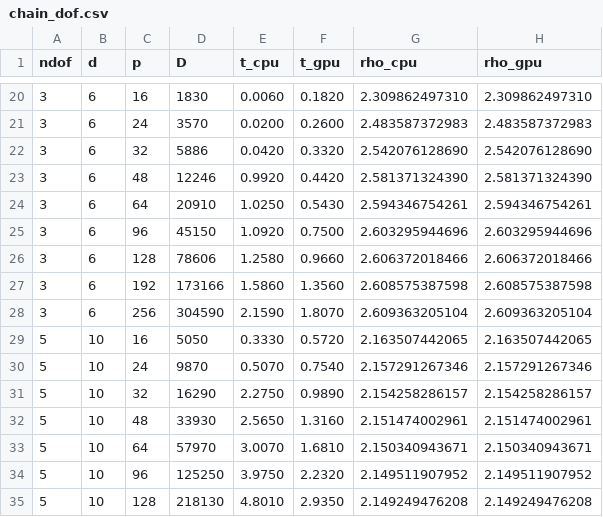
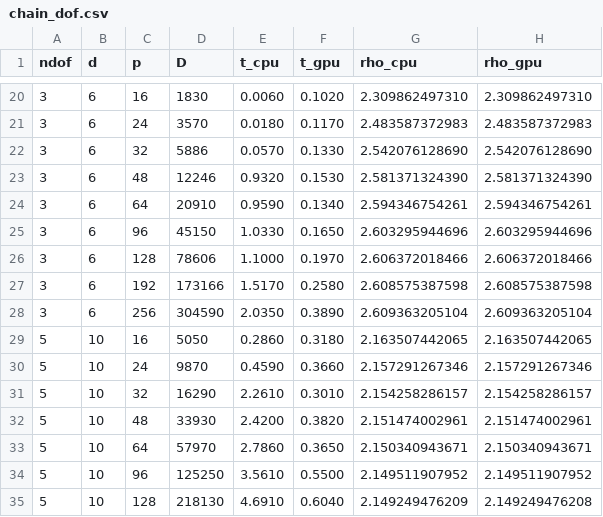
Before and after one commit to bachrathyd/StochasticSemiDiscretizationMethod.jl, a CSV file: benchmark/chain_dof.csv, drawn as a sheet; only a part is shown, gaps mark what is left out; the diff covers the shown part only.

```diff
--- a/benchmark/chain_dof.csv
+++ b/benchmark/chain_dof.csv
@@ -20,16 +20,16 @@ ndof,d,p,D,t_cpu,t_gpu,rho_cpu,rho_gpu
-3,6,16,1830,0.0060,0.1820,2.309862497310,2.309862497310
-3,6,24,3570,0.0200,0.2600,2.483587372983,2.483587372983
-3,6,32,5886,0.0420,0.3320,2.542076128690,2.542076128690
-3,6,48,12246,0.9920,0.4420,2.581371324390,2.581371324390
-3,6,64,20910,1.0250,0.5430,2.594346754261,2.594346754261
-3,6,96,45150,1.0920,0.7500,2.603295944696,2.603295944696
-3,6,128,78606,1.2580,0.9660,2.606372018466,2.606372018466
-3,6,192,173166,1.5860,1.3560,2.608575387598,2.608575387598
-3,6,256,304590,2.1590,1.8070,2.609363205104,2.609363205104
-5,10,16,5050,0.3330,0.5720,2.163507442065,2.163507442065
-5,10,24,9870,0.5070,0.7540,2.157291267346,2.157291267346
-5,10,32,16290,2.2750,0.9890,2.154258286157,2.154258286157
-5,10,48,33930,2.5650,1.3160,2.151474002961,2.151474002961
-5,10,64,57970,3.0070,1.6810,2.150340943671,2.150340943671
-5,10,96,125250,3.9750,2.2320,2.149511907952,2.149511907952
-5,10,128,218130,4.8010,2.9350,2.149249476208,2.149249476208
+3,6,16,1830,0.0060,0.1020,2.309862497310,2.309862497310
+3,6,24,3570,0.0180,0.1170,2.483587372983,2.483587372983
+3,6,32,5886,0.0570,0.1330,2.542076128690,2.542076128690
+3,6,48,12246,0.9320,0.1530,2.581371324390,2.581371324390
+3,6,64,20910,0.9590,0.1340,2.594346754261,2.594346754261
+3,6,96,45150,1.0330,0.1650,2.603295944696,2.603295944696
+3,6,128,78606,1.1000,0.1970,2.606372018466,2.606372018466
+3,6,192,173166,1.5170,0.2580,2.608575387598,2.608575387598
+3,6,256,304590,2.0350,0.3890,2.609363205104,2.609363205104
+5,10,16,5050,0.2860,0.3180,2.163507442065,2.163507442065
+5,10,24,9870,0.4590,0.3660,2.157291267346,2.157291267346
+5,10,32,16290,2.2610,0.3010,2.154258286157,2.154258286157
+5,10,48,33930,2.4200,0.3820,2.151474002961,2.151474002961
+5,10,64,57970,2.7860,0.3650,2.150340943671,2.150340943671
+5,10,96,125250,3.5610,0.5500,2.149511907952,2.149511907952
+5,10,128,218130,4.6910,0.6040,2.149249476209,2.149249476208
```
Also changed, not shown: 36 edited cells elsewhere in this file, 1 other file.
